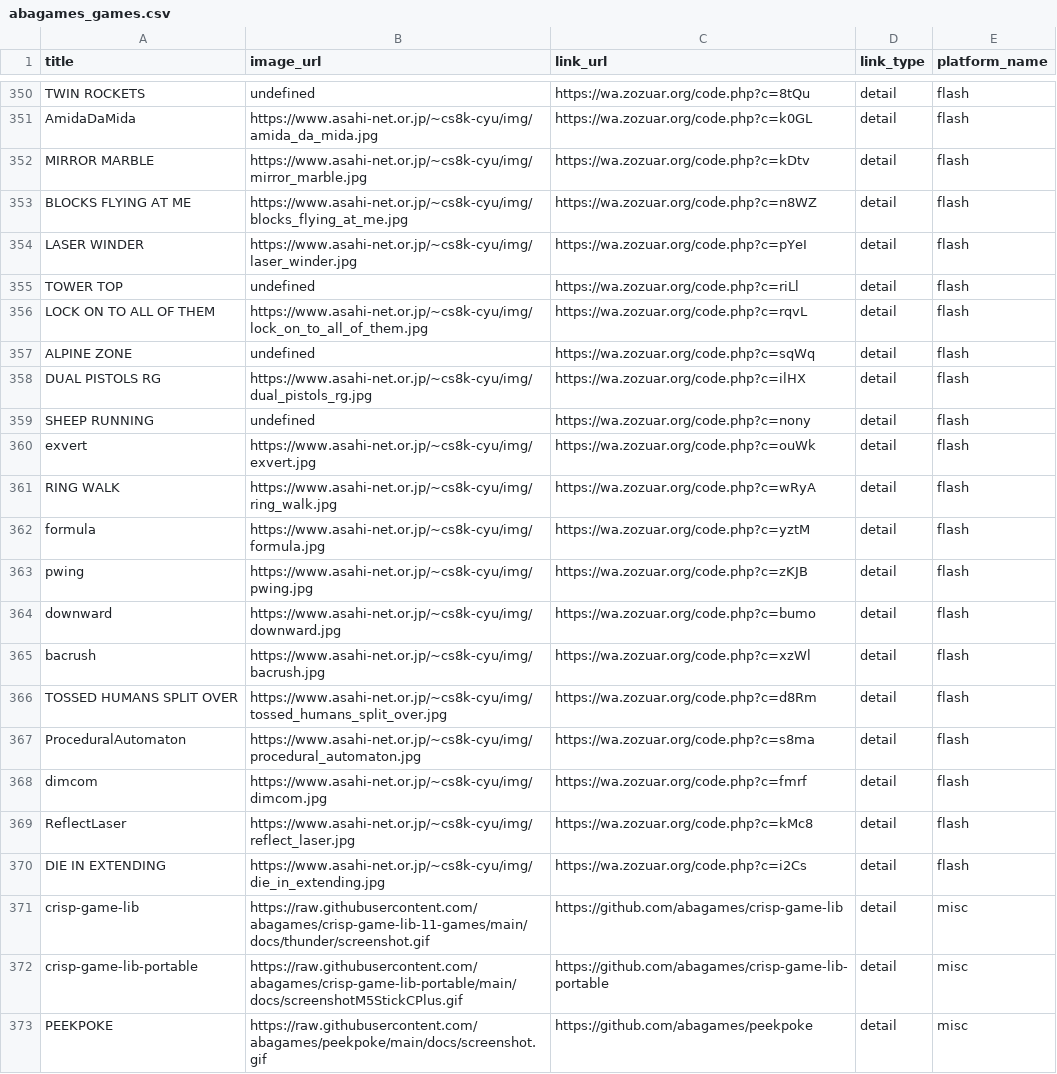
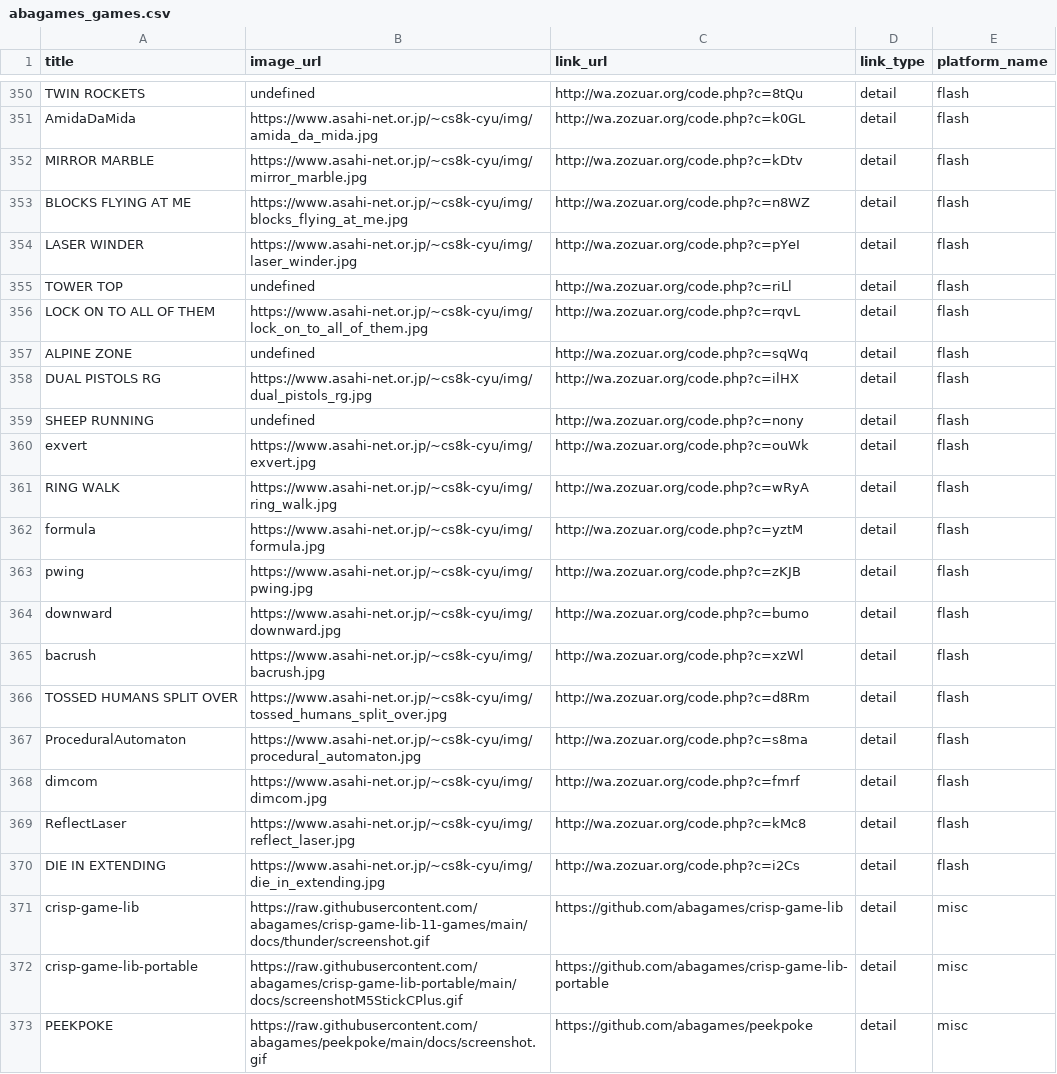
Before and after one commit to abagames/games-web-pages, a CSV file: src/abagames_games.csv, drawn as a sheet; only a part is shown, gaps mark what is left out; the diff covers the shown part only; the diff names each change by its address in the sheet, - before the commit and + after, or states it on an @@ line.

Commit message:
Fix links

```diff
--- a/src/abagames_games.csv
+++ b/src/abagames_games.csv
-C350 (link_url): https://wa.zozuar.org/code.php?c=8tQu
+C350 (link_url): http://wa.zozuar.org/code.php?c=8tQu
-C351 (link_url): https://wa.zozuar.org/code.php?c=k0GL
+C351 (link_url): http://wa.zozuar.org/code.php?c=k0GL
-C352 (link_url): https://wa.zozuar.org/code.php?c=kDtv
+C352 (link_url): http://wa.zozuar.org/code.php?c=kDtv
-C353 (link_url): https://wa.zozuar.org/code.php?c=n8WZ
+C353 (link_url): http://wa.zozuar.org/code.php?c=n8WZ
-C354 (link_url): https://wa.zozuar.org/code.php?c=pYeI
+C354 (link_url): http://wa.zozuar.org/code.php?c=pYeI
-C355 (link_url): https://wa.zozuar.org/code.php?c=riLl
+C355 (link_url): http://wa.zozuar.org/code.php?c=riLl
-C356 (link_url): https://wa.zozuar.org/code.php?c=rqvL
+C356 (link_url): http://wa.zozuar.org/code.php?c=rqvL
-C357 (link_url): https://wa.zozuar.org/code.php?c=sqWq
+C357 (link_url): http://wa.zozuar.org/code.php?c=sqWq
-C358 (link_url): https://wa.zozuar.org/code.php?c=ilHX
+C358 (link_url): http://wa.zozuar.org/code.php?c=ilHX
-C359 (link_url): https://wa.zozuar.org/code.php?c=nony
+C359 (link_url): http://wa.zozuar.org/code.php?c=nony
-C360 (link_url): https://wa.zozuar.org/code.php?c=ouWk
+C360 (link_url): http://wa.zozuar.org/code.php?c=ouWk
-C361 (link_url): https://wa.zozuar.org/code.php?c=wRyA
+C361 (link_url): http://wa.zozuar.org/code.php?c=wRyA
-C362 (link_url): https://wa.zozuar.org/code.php?c=yztM
+C362 (link_url): http://wa.zozuar.org/code.php?c=yztM
-C363 (link_url): https://wa.zozuar.org/code.php?c=zKJB
+C363 (link_url): http://wa.zozuar.org/code.php?c=zKJB
-C364 (link_url): https://wa.zozuar.org/code.php?c=bumo
+C364 (link_url): http://wa.zozuar.org/code.php?c=bumo
-C365 (link_url): https://wa.zozuar.org/code.php?c=xzWl
+C365 (link_url): http://wa.zozuar.org/code.php?c=xzWl
-C366 (link_url): https://wa.zozuar.org/code.php?c=d8Rm
+C366 (link_url): http://wa.zozuar.org/code.php?c=d8Rm
-C367 (link_url): https://wa.zozuar.org/code.php?c=s8ma
+C367 (link_url): http://wa.zozuar.org/code.php?c=s8ma
-C368 (link_url): https://wa.zozuar.org/code.php?c=fmrf
+C368 (link_url): http://wa.zozuar.org/code.php?c=fmrf
-C369 (link_url): https://wa.zozuar.org/code.php?c=kMc8
+C369 (link_url): http://wa.zozuar.org/code.php?c=kMc8
-C370 (link_url): https://wa.zozuar.org/code.php?c=i2Cs
+C370 (link_url): http://wa.zozuar.org/code.php?c=i2Cs
```
Also changed, not shown: 51 edited cells elsewhere in this file, 2 other files.
